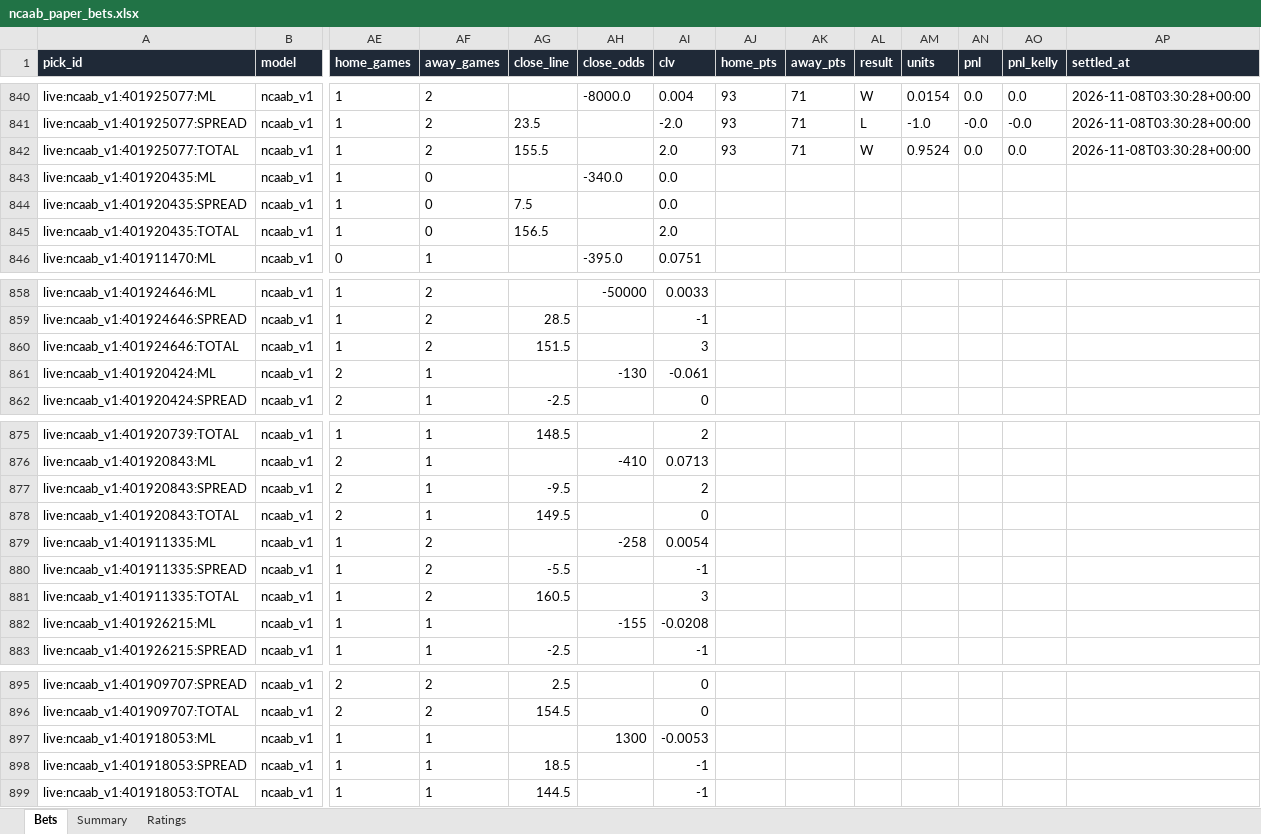
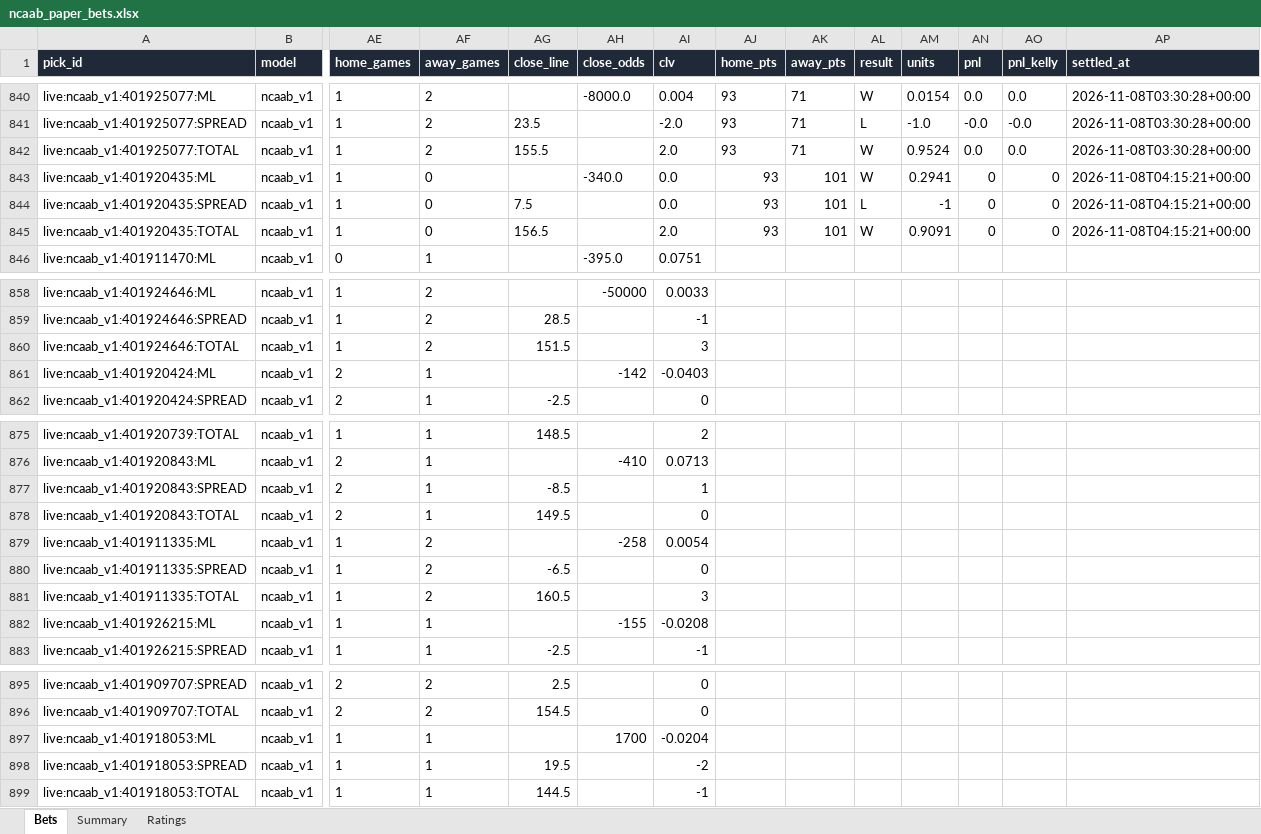
Before and after one commit to colebeasley10-glitch/pm-edge, an Excel workbook: ncaab_grader/data/ncaab_paper_bets.xlsx, sheet Bets, drawn as a sheet; only a part is shown, gaps mark what is left out; values as stored, in another font and other column widths than the file's, no borders; the diff names each change by its address in the sheet, - before the commit and + after, or states it on an @@ line.

Commit message:
NCAAB model round [skip ci]

```diff
--- a/ncaab_grader/data/ncaab_paper_bets.xlsx (sheet Bets)
+++ b/ncaab_grader/data/ncaab_paper_bets.xlsx (sheet Bets)
-AJ843:AJ845 (home_pts): (empty)
+AJ843:AJ845 (home_pts): 93
-AK843:AK845 (away_pts): (empty)
+AK843:AK845 (away_pts): 101
-AL843 (result): (empty)
+AL843 (result): W
-AM843 (units): (empty)
+AM843 (units): 0.2941
-AN843:AN845 (pnl): (empty)
+AN843:AN845 (pnl): 0
-AO843:AO845 (pnl_kelly): (empty)
+AO843:AO845 (pnl_kelly): 0
-AP843:AP845 (settled_at): (empty)
+AP843:AP845 (settled_at): 2026-11-08T04:15:21+00:00
-AL844 (result): (empty)
+AL844 (result): L
-AM844 (units): (empty)
+AM844 (units): -1
-AL845 (result): (empty)
+AL845 (result): W
-AM845 (units): (empty)
+AM845 (units): 0.9091
-AH861 (close_odds): -130
+AH861 (close_odds): -142
-AI861 (clv): -0.061
+AI861 (clv): -0.0403
-AG877 (close_line): -9.5
+AG877 (close_line): -8.5
-AI877 (clv): 2
+AI877 (clv): 1
-AG880 (close_line): -5.5
+AG880 (close_line): -6.5
-AI880 (clv): -1
+AI880 (clv): 0
-AH897 (close_odds): 1300
+AH897 (close_odds): 1700
-AI897 (clv): -0.0053
+AI897 (clv): -0.0204
-AG898 (close_line): 18.5
+AG898 (close_line): 19.5
-AI898 (clv): -1
+AI898 (clv): -2
```
Also changed, not shown: sheet Ratings, sheet Summary, 4 other files.
